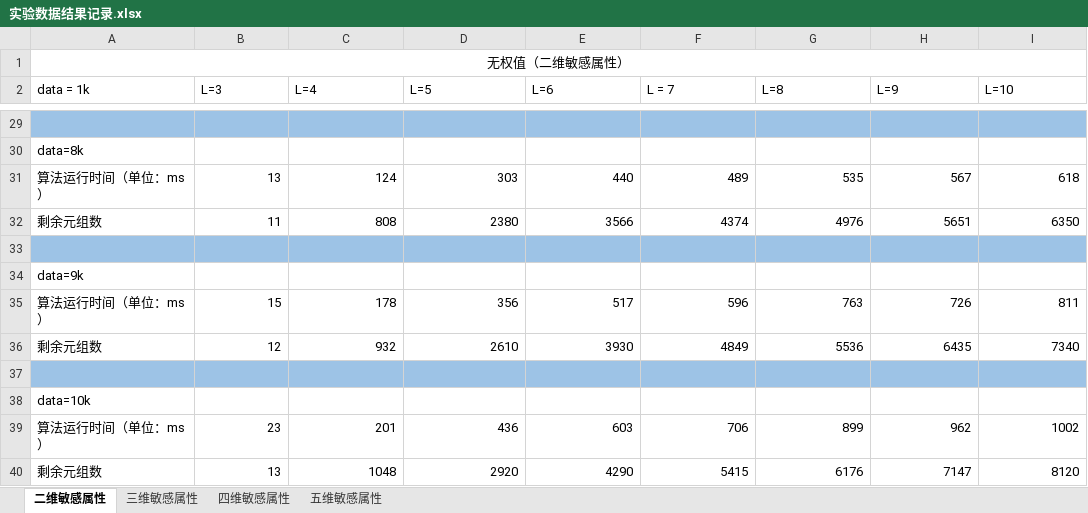
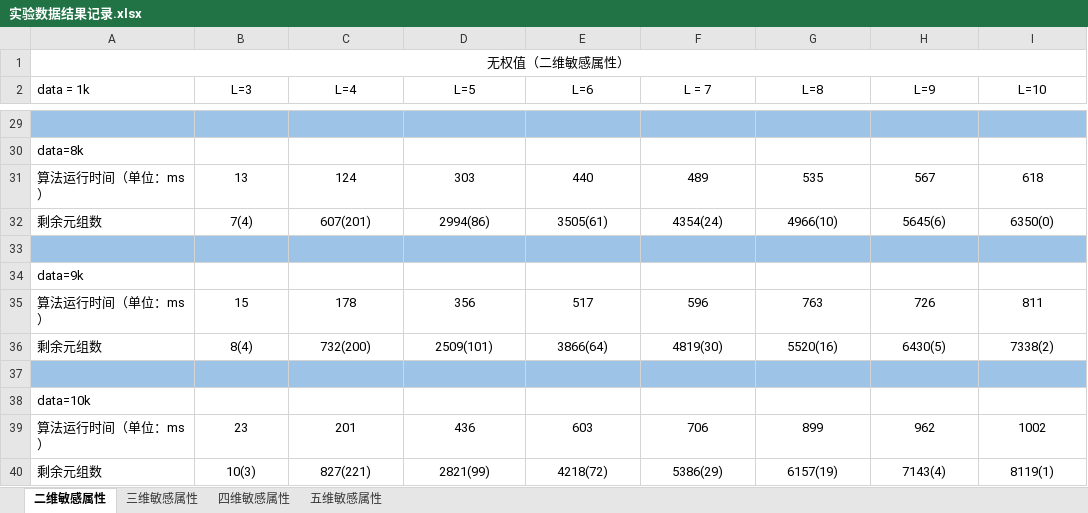
Before and after one commit to Gonjan/MSDP, an Excel workbook: 实验数据结果记录.xlsx, sheet 二维敏感属性, drawn as a sheet; only a part is shown, gaps mark what is left out; values as stored, in another font and other column widths than the file's, no borders; removed rows and columns are numbered as before the commit, all else as after; the diff covers the shown part only; the diff names each change by its address in the sheet, - before the commit and + after, or states it on an @@ line.

```diff
--- a/实验数据结果记录.xlsx (sheet 二维敏感属性)
+++ b/实验数据结果记录.xlsx (sheet 二维敏感属性)
-B2:I2 alignment: left
+B2:I2 alignment: center
-B31:I31 alignment: right
+B31:I31 alignment: center
-row 32: 剩余元组数 | 11 | 808 | 2380 | 3566 | 4374 | 4976 | 5651 | 6350
+row 32: 剩余元组数 | 7(4) | 607(201) | 2994(86) | 3505(61) | 4354(24) | 4966(10) | 5645(6) | 6350(0)
-B35:I35 alignment: right
+B35:I35 alignment: center
-row 36: 剩余元组数 | 12 | 932 | 2610 | 3930 | 4849 | 5536 | 6435 | 7340
+row 36: 剩余元组数 | 8(4) | 732(200) | 2509(101) | 3866(64) | 4819(30) | 5520(16) | 6430(5) | 7338(2)
-B39:I39 alignment: right
+B39:I39 alignment: center
-row 40: 剩余元组数 | 13 | 1048 | 2920 | 4290 | 5415 | 6176 | 7147 | 8120
+row 40: 剩余元组数 | 10(3) | 827(221) | 2821(99) | 4218(72) | 5386(29) | 6157(19) | 7143(4) | 8119(1)
```
Also changed, not shown: 7 added rows, 7 removed rows and cell formats elsewhere in this sheet, sheet 三维敏感属性, sheet 四维敏感属性, sheet 五维敏感属性.
